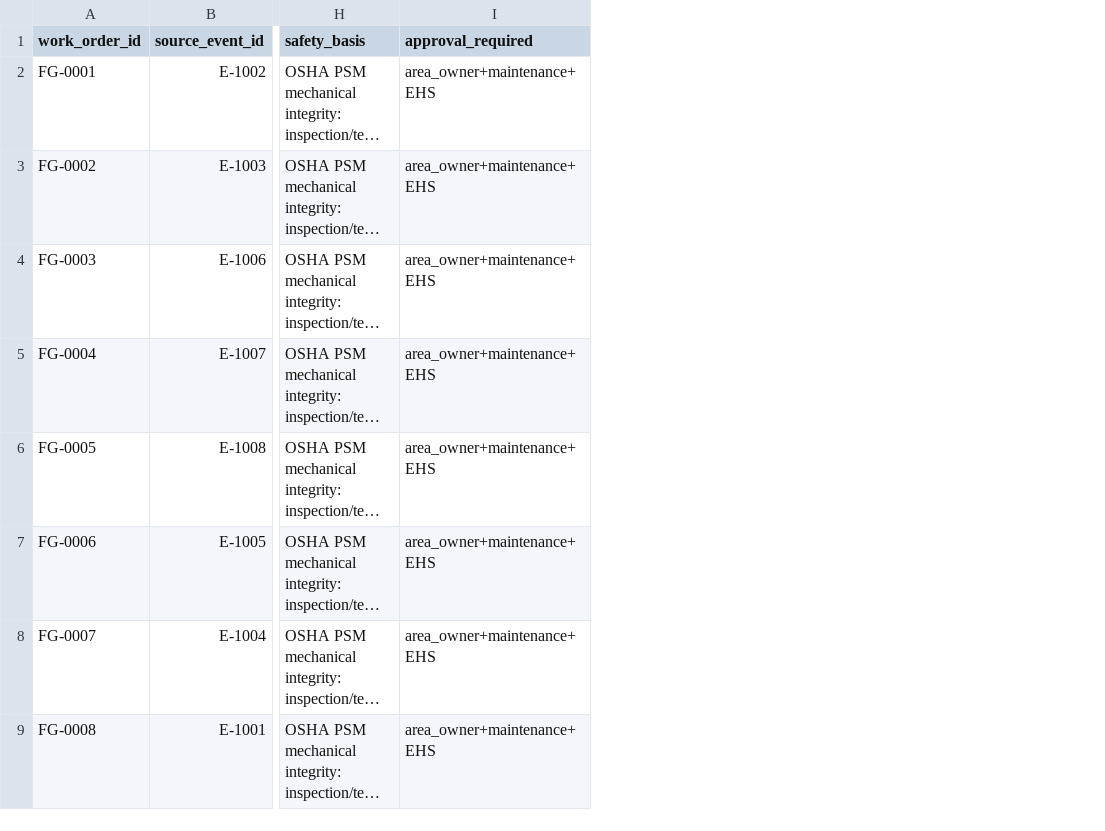
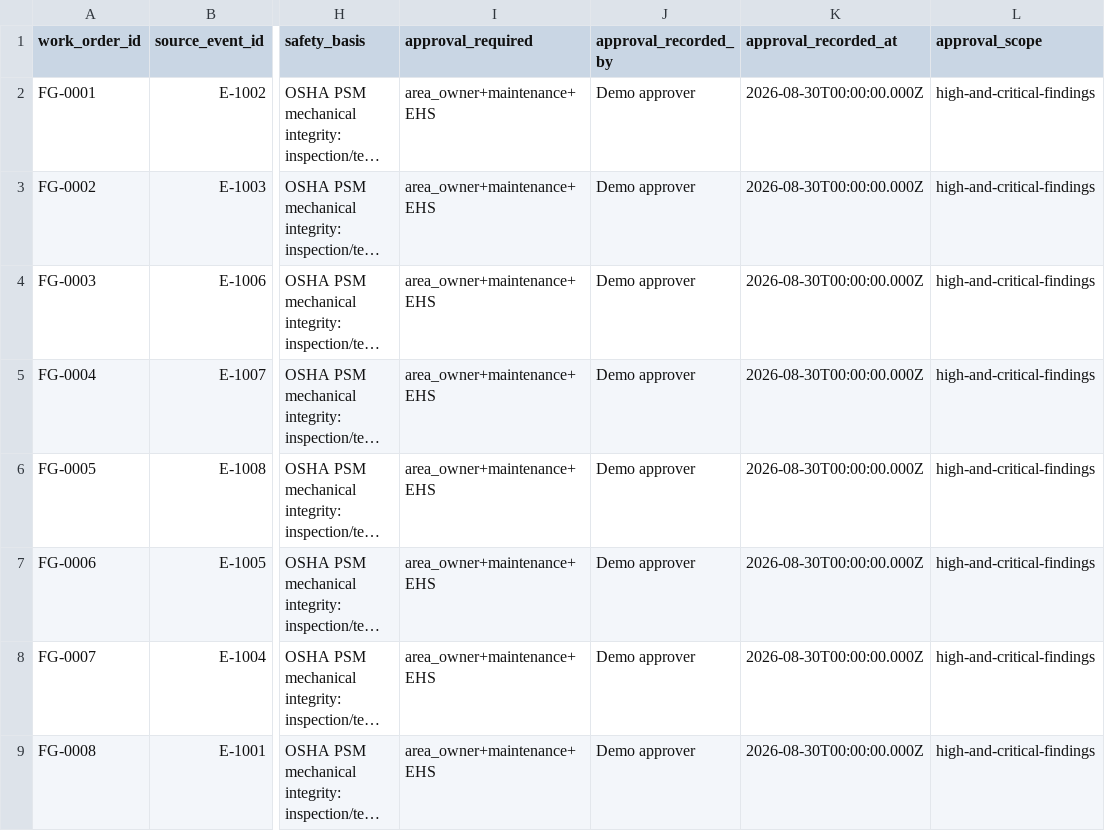
Before and after one commit to ManishikaAgarwal/Agent-Harness-Hackathon, a CSV file: reports/work_orders_draft.csv, drawn as a sheet; only a part is shown, gaps mark what is left out; long unchanged cells end in …; the diff names each change by its address in the sheet, - before the commit and + after, or states it on an @@ line.

Commit message:
Apply Qodo fix: data-driven dashboard and reports
Refresh generated artifacts after making the dashboard data-driven and adding explicit approval evidence.

```diff
--- a/reports/work_orders_draft.csv
+++ b/reports/work_orders_draft.csv
+column J (approval_recorded_by), rows 2-9: all Demo approver
+column K (approval_recorded_at), rows 2-9: all 2026-08-30T00:00:00.000Z
+column L (approval_scope), rows 2-9: all high-and-critical-findings
```
Also changed, not shown: 5 other files.
